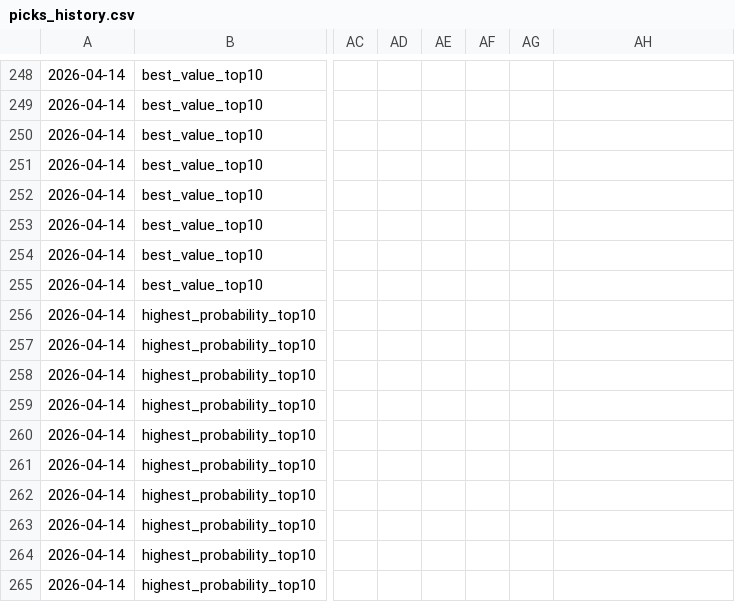
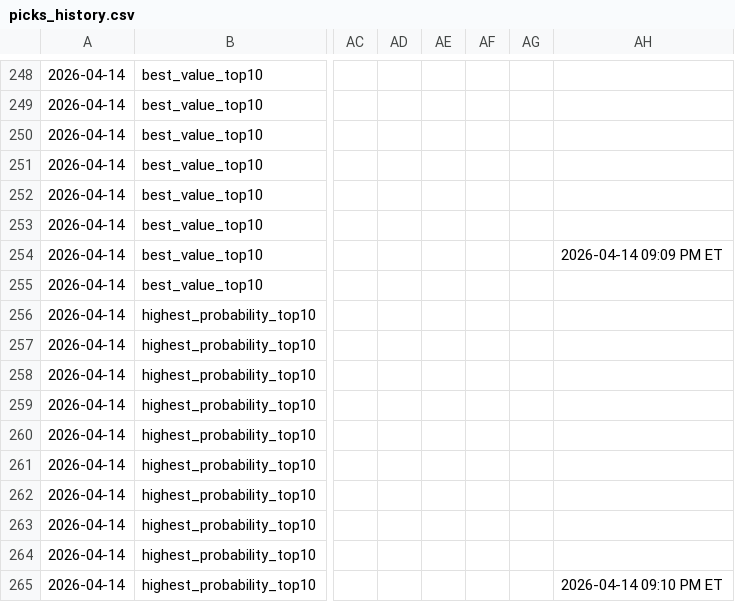
Before and after one commit to justinloo12/weight-room-hero-sim, a CSV file: picks_history.csv, drawn as a sheet; only a part is shown, gaps mark what is left out; the diff names each change by its address in the sheet, - before the commit and + after, or states it on an @@ line.

```diff
--- a/picks_history.csv
+++ b/picks_history.csv
-AH254: (empty)
+AH254: 2026-04-14 09:09 PM ET
-AH265: (empty)
+AH265: 2026-04-14 09:10 PM ET
```
